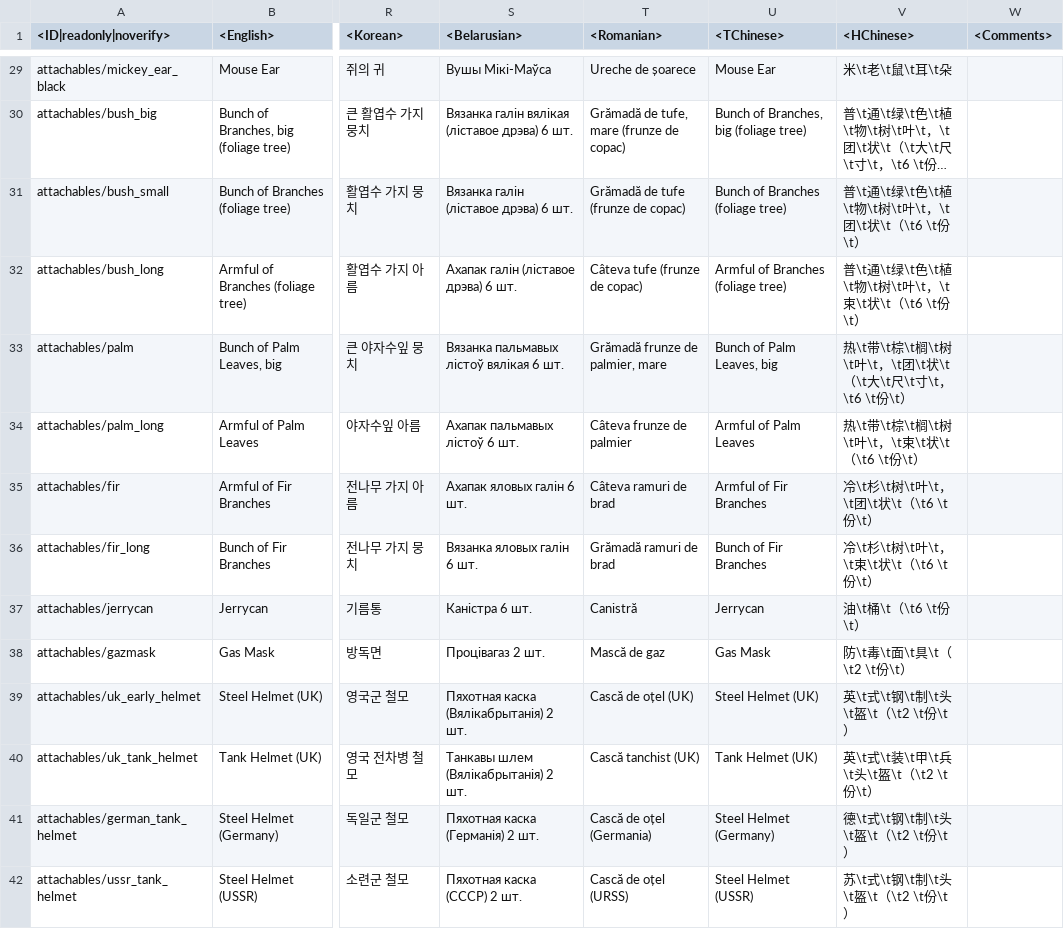
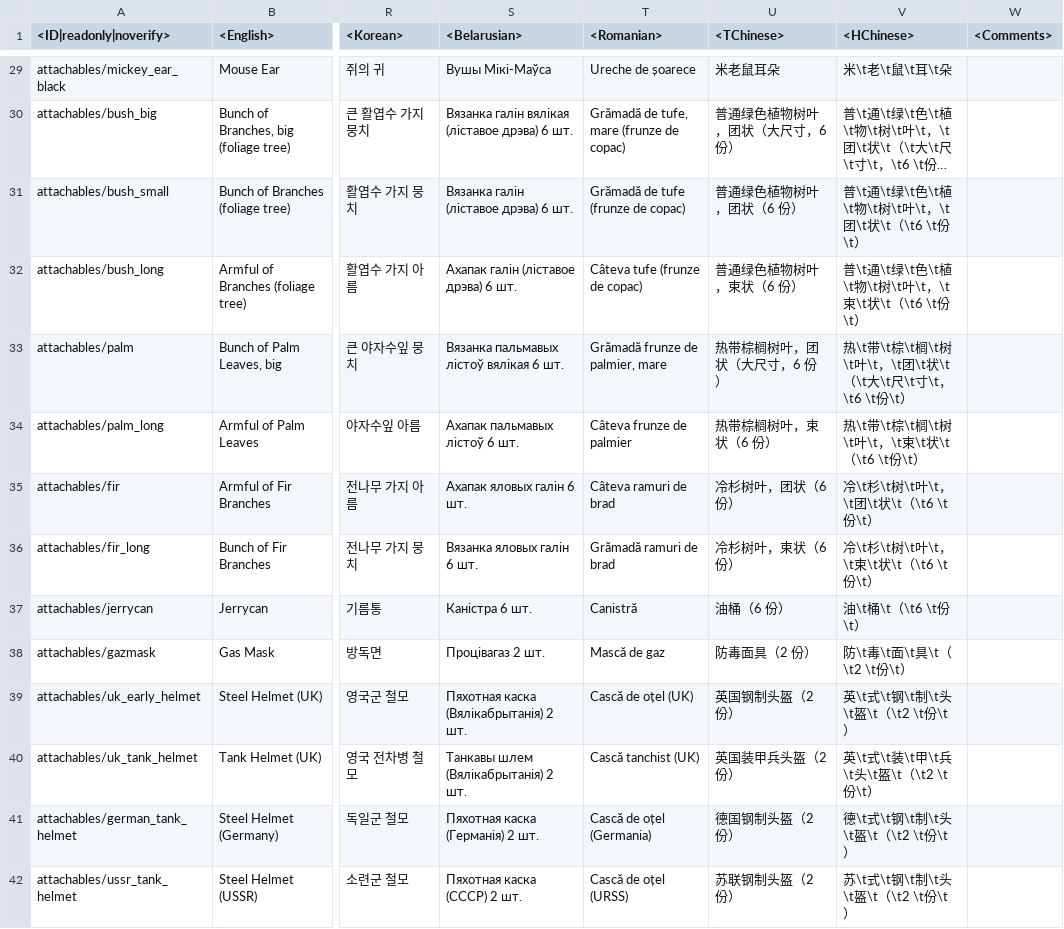
Before and after one commit to VitaliiAndreev/WarThunder_JsonFileChanges_DevClient, a CSV file: Files/lang.vromfs.bin_u/lang/unlocks_attachables.csv, drawn as a sheet; only a part is shown, gaps mark what is left out; long unchanged cells end in …; the diff covers the shown part only; the diff names each change by its address in the sheet, - before the commit and + after, or states it on an @@ line.

Commit message:
chore: 1.97.0.61 (copied from the live branch)

```diff
--- a/Files/lang.vromfs.bin_u/lang/unlocks_attachables.csv
+++ b/Files/lang.vromfs.bin_u/lang/unlocks_attachables.csv
-U29 (<TChinese>): Mouse Ear
+U29 (<TChinese>): 米老鼠耳朵
-U30 (<TChinese>): Bunch of Branches, big (foliage tree)
+U30 (<TChinese>): 普通绿色植物树叶，团状（大尺寸，6 份）
-U31 (<TChinese>): Bunch of Branches (foliage tree)
+U31 (<TChinese>): 普通绿色植物树叶，团状（6 份）
-U32 (<TChinese>): Armful of Branches (foliage tree)
+U32 (<TChinese>): 普通绿色植物树叶，束状（6 份）
-U33 (<TChinese>): Bunch of Palm Leaves, big
+U33 (<TChinese>): 热带棕榈树叶，团状（大尺寸，6 份）
-U34 (<TChinese>): Armful of Palm Leaves
+U34 (<TChinese>): 热带棕榈树叶，束状（6 份）
-U35 (<TChinese>): Armful of Fir Branches
+U35 (<TChinese>): 冷杉树叶，团状（6 份）
-U36 (<TChinese>): Bunch of Fir Branches
+U36 (<TChinese>): 冷杉树叶，束状（6 份）
-U37 (<TChinese>): Jerrycan
+U37 (<TChinese>): 油桶（6 份）
-U38 (<TChinese>): Gas Mask
+U38 (<TChinese>): 防毒面具（2 份）
-U39 (<TChinese>): Steel Helmet (UK)
+U39 (<TChinese>): 英国钢制头盔（2 份）
-U40 (<TChinese>): Tank Helmet (UK)
+U40 (<TChinese>): 英国装甲兵头盔（2 份）
-U41 (<TChinese>): Steel Helmet (Germany)
+U41 (<TChinese>): 德国钢制头盔（2 份）
-U42 (<TChinese>): Steel Helmet (USSR)
+U42 (<TChinese>): 苏联钢制头盔（2 份）
```
Also changed, not shown: 119 edited cells elsewhere in this file, Files/lang.vromfs.bin_u/lang/menu_clan.csv, Files/lang.vromfs.bin_u/lang/menu_events.csv, 48 other files.
